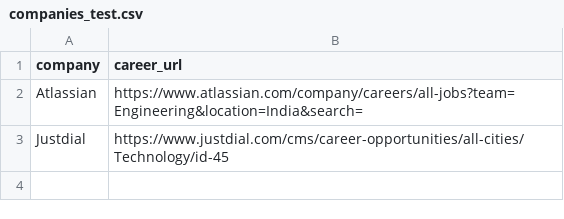
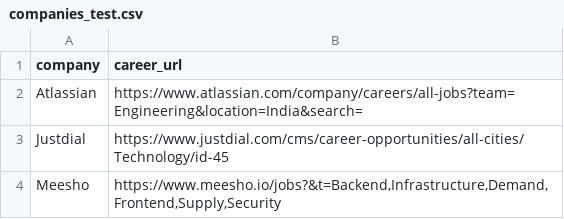
Before and after one commit to parasagrawal71/job-hunter, a CSV file: input/companies_test.csv, drawn as a sheet.

Commit message:
Update

```diff
--- a/input/companies_test.csv
+++ b/input/companies_test.csv
@@ -3 +3,2 @@ Atlassian,https://www.atlassian.com/company/careers/all-jobs?team=Engineering&lo
 Justdial,https://www.justdial.com/cms/career-opportunities/all-cities/Technology/id-45
+Meesho,"https://www.meesho.io/jobs?&t=Backend,Infrastructure,Demand,Frontend,Supply,Security"
```
